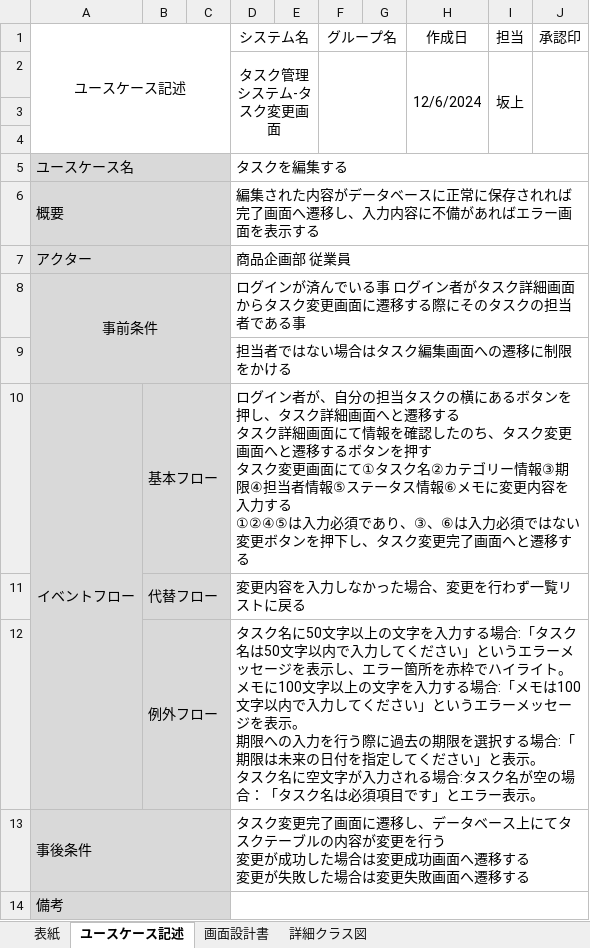
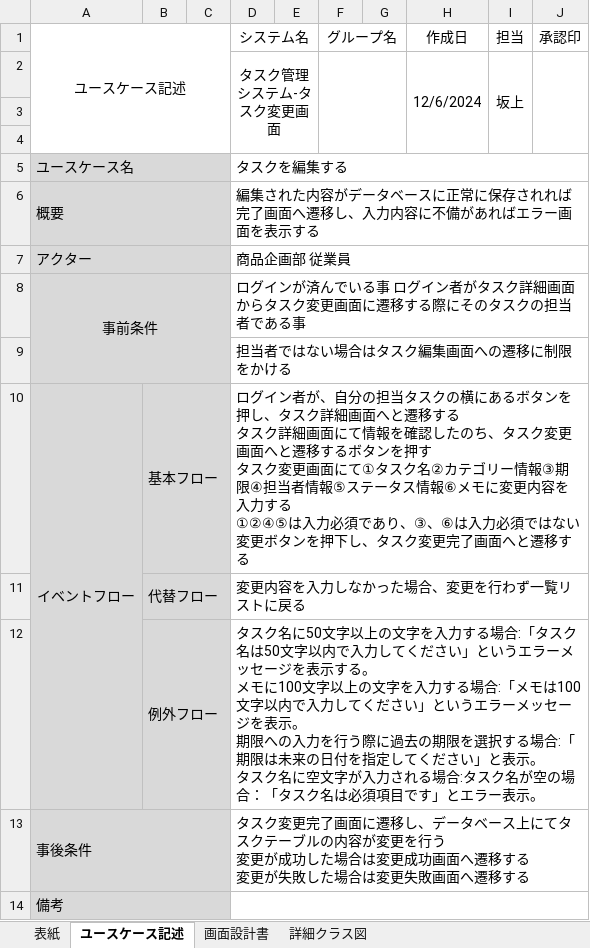
Before and after one commit to comsize-KasumiOishi/ProjectX, an Excel workbook: プロジェクト型演習_成果物(編集).xlsx, sheet ユースケース記述, drawn as a sheet; values as stored, in another font and other column widths than the file's, no borders; ↵ is a line break in a cell; the diff names each change by its address in the sheet, - before the commit and + after, or states it on an @@ line.

```diff
--- a/プロジェクト型演習_成果物(編集).xlsx (sheet ユースケース記述)
+++ b/プロジェクト型演習_成果物(編集).xlsx (sheet ユースケース記述)
-D12 (システム名): …ジを表示し、エラー箇所を赤枠でハイライト。 ↵ メモ…
+D12 (システム名): …ジを表示する。 ↵ メモ…
```
Also changed, not shown: プロジェクト型演習_成果物(削除画面).xlsx.
